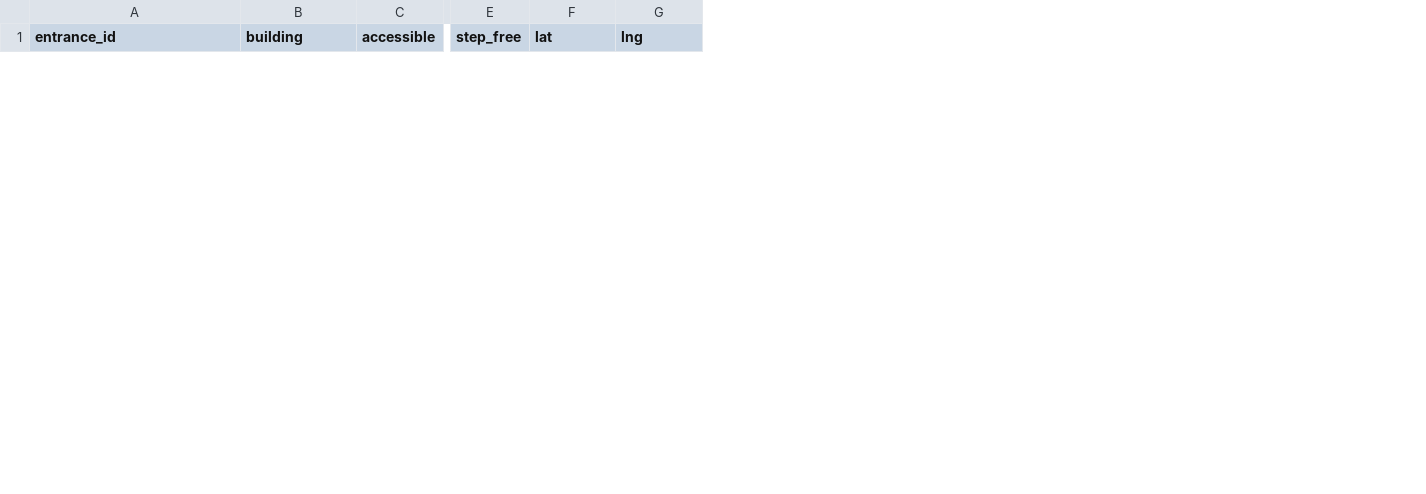
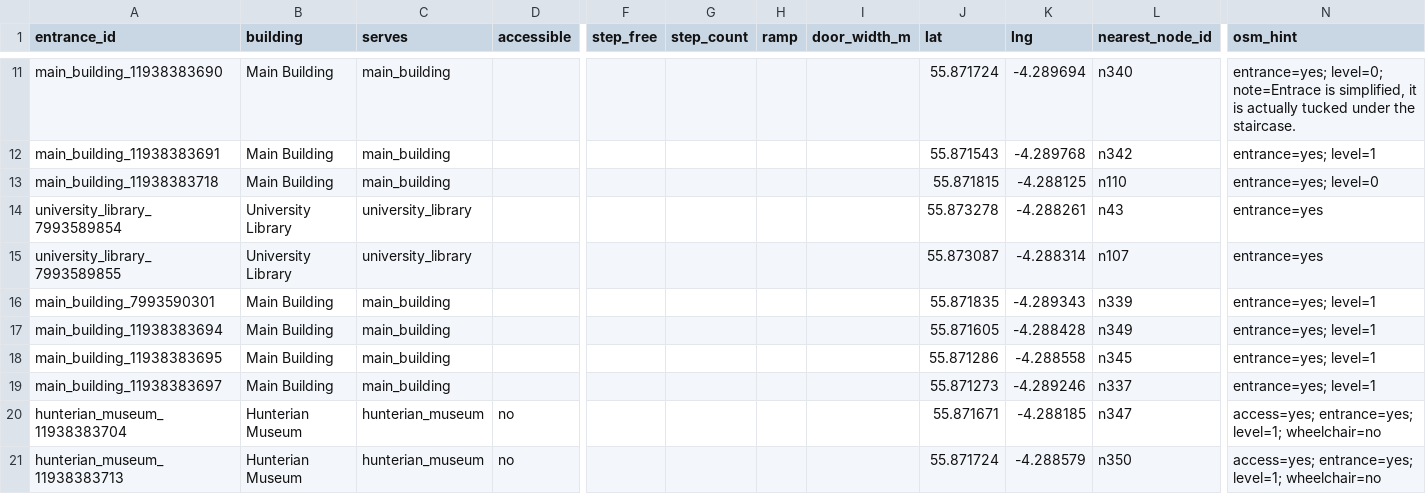
Before and after one commit to kobe8244/gilmorehill-campus-nav, a CSV file: survey/entrances.csv, drawn as a sheet; only a part is shown, gaps mark what is left out; rows hold the shown columns only; the diff covers the shown part only; the diff names each change by its address in the sheet, - before the commit and + after, or states it on an @@ line.

```diff
--- a/survey/entrances.csv
+++ b/survey/entrances.csv
+column C (serves), empty
+column G (step_count), empty
+column H (ramp), empty
+column I (door_width_m), empty
+column L (nearest_node_id), empty
+column N (osm_hint), empty
+row 11: main_building_11938383690 | Main Building | main_building |  |  |  |  |  | 55.871724 | -4.289694 | n340 | entrance=yes; level=0; note=Entrace is simplified, it is actually tucked under the staircase.
+row 12: main_building_11938383691 | Main Building | main_building |  |  |  |  |  | 55.871543 | -4.289768 | n342 | entrance=yes; level=1
+row 13: main_building_11938383718 | Main Building | main_building |  |  |  |  |  | 55.871815 | -4.288125 | n110 | entrance=yes; level=0
+row 14: university_library_7993589854 | University Library | university_library |  |  |  |  |  | 55.873278 | -4.288261 | n43 | entrance=yes
+row 15: university_library_7993589855 | University Library | university_library |  |  |  |  |  | 55.873087 | -4.288314 | n107 | entrance=yes
+row 16: main_building_7993590301 | Main Building | main_building |  |  |  |  |  | 55.871835 | -4.289343 | n339 | entrance=yes; level=1
+row 17: main_building_11938383694 | Main Building | main_building |  |  |  |  |  | 55.871605 | -4.288428 | n349 | entrance=yes; level=1
+row 18: main_building_11938383695 | Main Building | main_building |  |  |  |  |  | 55.871286 | -4.288558 | n345 | entrance=yes; level=1
+row 19: main_building_11938383697 | Main Building | main_building |  |  |  |  |  | 55.871273 | -4.289246 | n337 | entrance=yes; level=1
+row 20: hunterian_museum_11938383704 | Hunterian Museum | hunterian_museum | no |  |  |  |  | 55.871671 | -4.288185 | n347 | access=yes; entrance=yes; level=1; wheelchair=no
+row 21: hunterian_museum_11938383713 | Hunterian Museum | hunterian_museum | no |  |  |  |  | 55.871724 | -4.288579 | n350 | access=yes; entrance=yes; level=1; wheelchair=no
```
Also changed, not shown: 9 added rows and 1 removed row elsewhere in this file, 28 other files.
